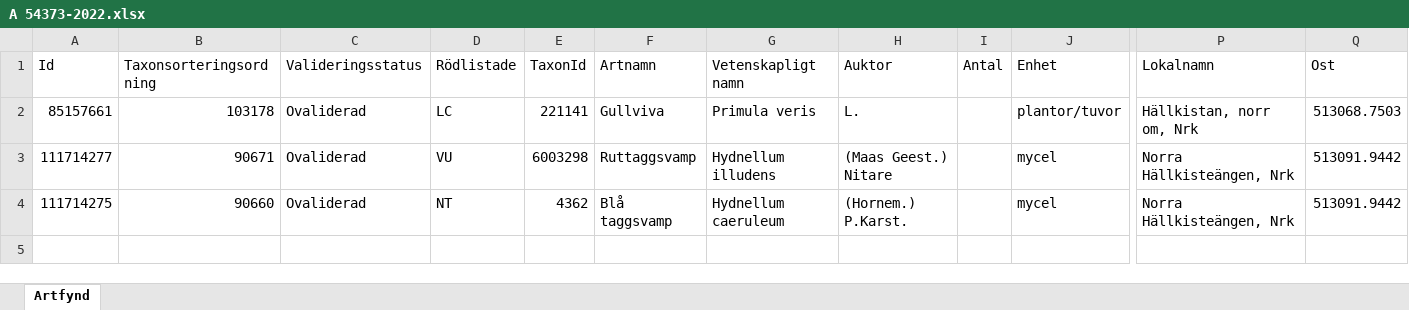
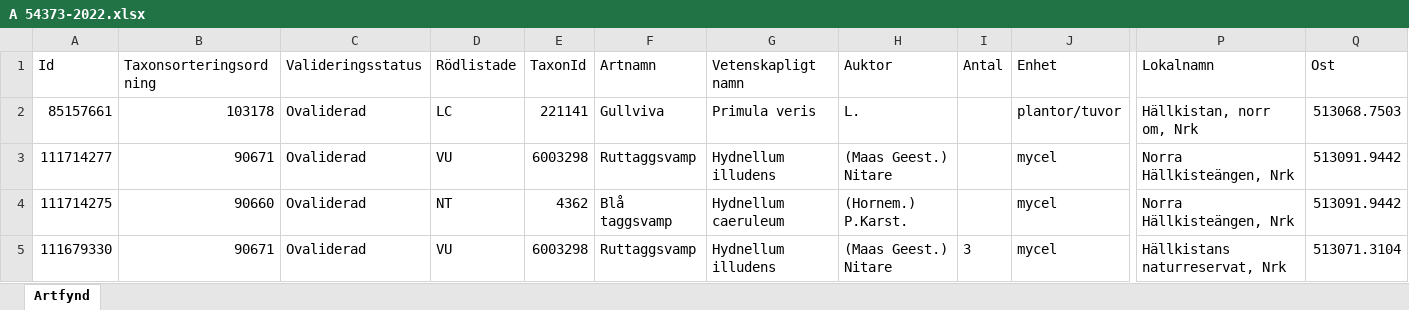
Before and after one commit to klasma/Logging_KUMLA, an Excel workbook: artfynd/A 54373-2022.xlsx, sheet Artfynd, drawn as a sheet; only a part is shown, gaps mark what is left out; values as stored, in another font and other column widths than the file's, no borders; rows hold the shown columns only; the diff names each change by its address in the sheet, - before the commit and + after, or states it on an @@ line.

```diff
--- a/artfynd/A 54373-2022.xlsx (sheet Artfynd)
+++ b/artfynd/A 54373-2022.xlsx (sheet Artfynd)
+row 5: 111679330 | 90671 | Ovaliderad | VU | 6003298 | Ruttaggsvamp | Hydnellum illudens | (Maas Geest.) Nitare | 3 | mycel | Hällkistans naturreservat, Nrk | 513071.3104
```
Also changed, not shown: artfynd/A 31052-2020.xlsx, artfynd/A 54112-2022.xlsx, 25 other files.
